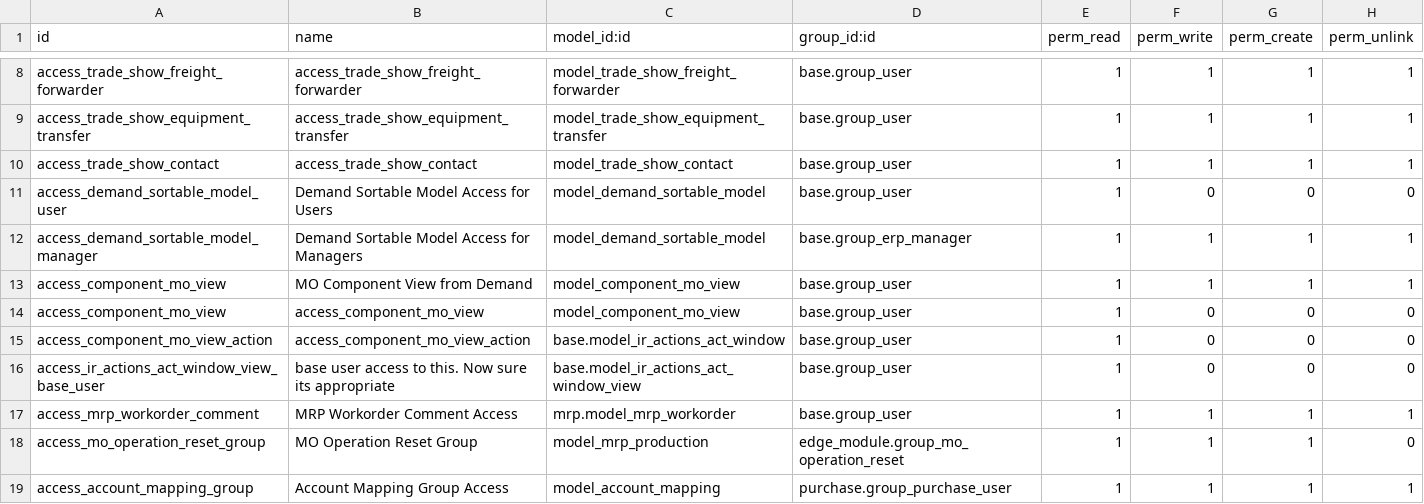
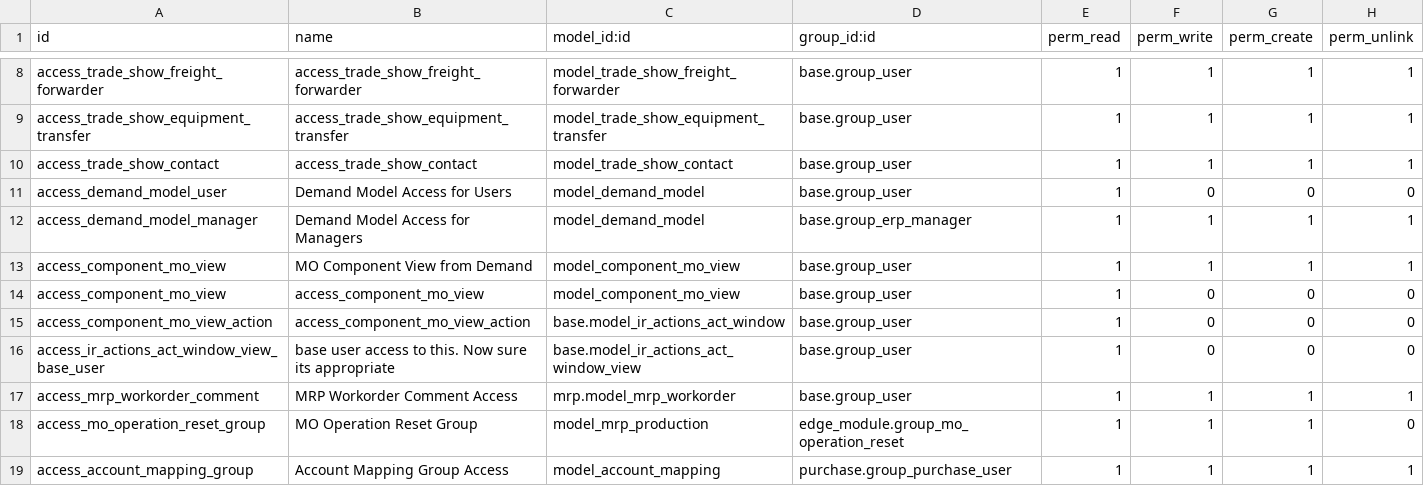
Before and after one commit to rtrice-edge/Edge-Autonomy-HSV, a CSV file: edge_module/security/ir.model.access.csv, drawn as a sheet; only a part is shown, gaps mark what is left out.

```diff
--- a/edge_module/security/ir.model.access.csv
+++ b/edge_module/security/ir.model.access.csv
@@ -10,4 +10,4 @@ access_trade_show_equipment_transfer,access_trade_show_equipment_transfer,model_
 access_trade_show_contact,access_trade_show_contact,model_trade_show_contact,base.group_user,1,1,1,1
-access_demand_sortable_model_user,Demand Sortable Model Access for Users,model_demand_sortable_model,base.group_user,1,0,0,0
-access_demand_sortable_model_manager,Demand Sortable Model Access for Managers,model_demand_sortable_model,base.group_erp_manager,1,1,1,1
+access_demand_model_user,Demand Model Access for Users,model_demand_model,base.group_user,1,0,0,0
+access_demand_model_manager,Demand Model Access for Managers,model_demand_model,base.group_erp_manager,1,1,1,1
 access_component_mo_view,MO Component View from Demand,model_component_mo_view,base.group_user,1,1,1,1
```
Also changed, not shown: 9 other files.
